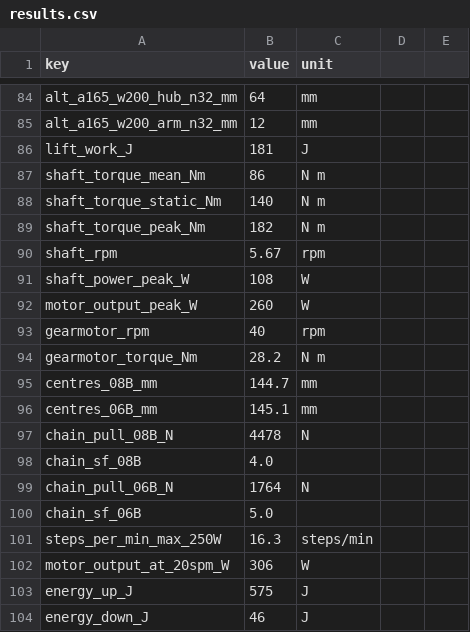
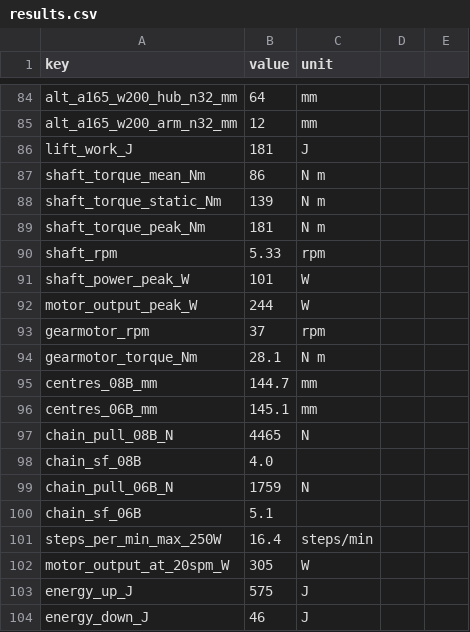
Before and after one commit to BoujeeEnjinia1701/stepclimber, a CSV file: docs/04-calcs/results.csv, drawn as a sheet; only a part is shown, gaps mark what is left out; the diff covers the shown part only.

```diff
--- a/docs/04-calcs/results.csv
+++ b/docs/04-calcs/results.csv
@@ -87,17 +87,17 @@ lift_work_J,181,J
 shaft_torque_mean_Nm,86,N m
-shaft_torque_static_Nm,140,N m
-shaft_torque_peak_Nm,182,N m
-shaft_rpm,5.67,rpm
-shaft_power_peak_W,108,W
-motor_output_peak_W,260,W
-gearmotor_rpm,40,rpm
-gearmotor_torque_Nm,28.2,N m
+shaft_torque_static_Nm,139,N m
+shaft_torque_peak_Nm,181,N m
+shaft_rpm,5.33,rpm
+shaft_power_peak_W,101,W
+motor_output_peak_W,244,W
+gearmotor_rpm,37,rpm
+gearmotor_torque_Nm,28.1,N m
 centres_08B_mm,144.7,mm
 centres_06B_mm,145.1,mm
-chain_pull_08B_N,4478,N
+chain_pull_08B_N,4465,N
 chain_sf_08B,4.0,
-chain_pull_06B_N,1764,N
-chain_sf_06B,5.0,
-steps_per_min_max_250W,16.3,steps/min
-motor_output_at_20spm_W,306,W
+chain_pull_06B_N,1759,N
+chain_sf_06B,5.1,
+steps_per_min_max_250W,16.4,steps/min
+motor_output_at_20spm_W,305,W
 energy_up_J,575,J
```
Also changed, not shown: 2 added rows and 19 edited cells elsewhere in this file, bom/bom.csv, 41 other files.
